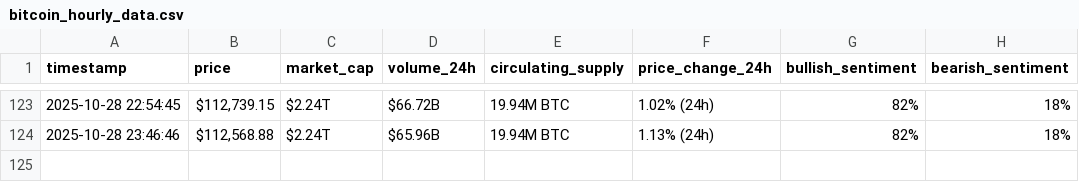
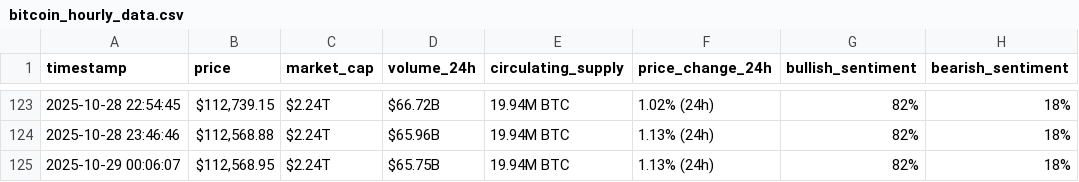
Before and after one commit to codemmaann/webscraping-automation, a CSV file: bitcoin_hourly_data.csv, drawn as a sheet; only a part is shown, gaps mark what is left out; the diff names each change by its address in the sheet, - before the commit and + after, or states it on an @@ line.

```diff
--- a/bitcoin_hourly_data.csv
+++ b/bitcoin_hourly_data.csv
+row 125: 2025-10-29 00:06:07 | $112,568.95 | $2.24T | $65.75B | 19.94M BTC | 1.13% (24h) | 82% | 18%
```
